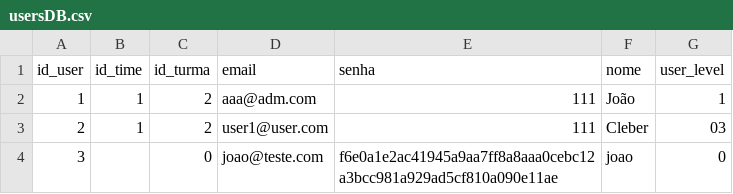
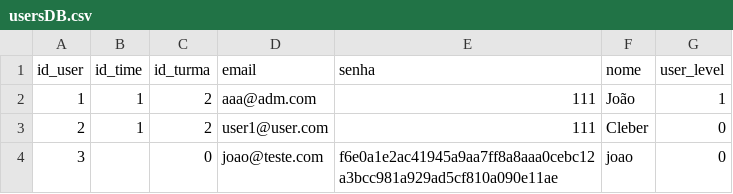
Before and after one commit to AndreWakugawa/DevMinds, a CSV file: usersDB.csv, drawn as a sheet.

Commit message:
Merge branch 'Develop_Branch' of https://github.com/AndreWakugawa/DevMinds into jp

```diff
--- a/usersDB.csv
+++ b/usersDB.csv
@@ -2,3 +2,3 @@ id_user,id_time,id_turma,email,senha,nome,user_level
 1,1,2,aaa@adm.com,111,João,1
-2,1,2,user1@user.com,111,Cleber,03
+2,1,2,user1@user.com,111,Cleber,0
 3,,0,joao@teste.com,f6e0a1e2ac41945a9aa7ff8a8aaa0cebc12a3bcc981a929ad5cf810a090e11ae,joao,0
```
